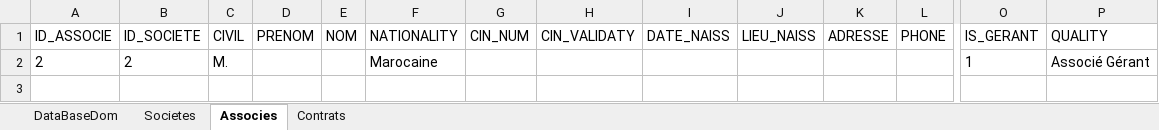
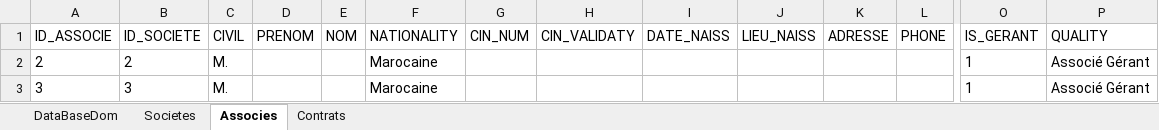
Before and after one commit to LearniTome/Center-Domiciliation-App, an Excel workbook: databases/DataBase_domiciliation.xlsx, sheet Associes, drawn as a sheet; only a part is shown, gaps mark what is left out; values as stored, in another font and other column widths than the file's, no borders; rows hold the shown columns only; the diff names each change by its address in the sheet, - before the commit and + after, or states it on an @@ line.

```diff
--- a/databases/DataBase_domiciliation.xlsx (sheet Associes)
+++ b/databases/DataBase_domiciliation.xlsx (sheet Associes)
+row 3: 3 | 3 | M. |  |  | Marocaine |  |  |  |  |  |  | 1 | Associé Gérant
```
Also changed, not shown: sheet Societes, sheet Contrats, 5 other files.
